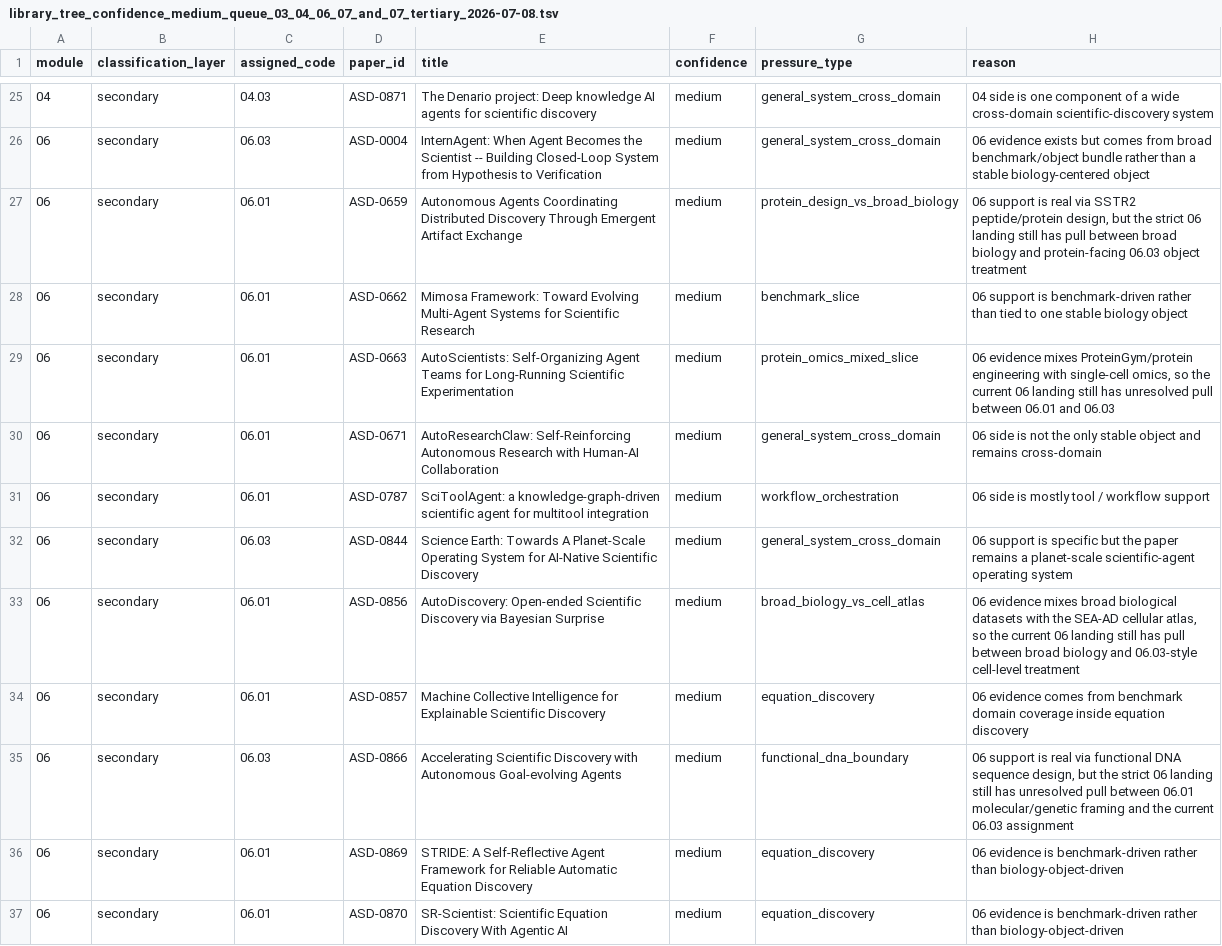
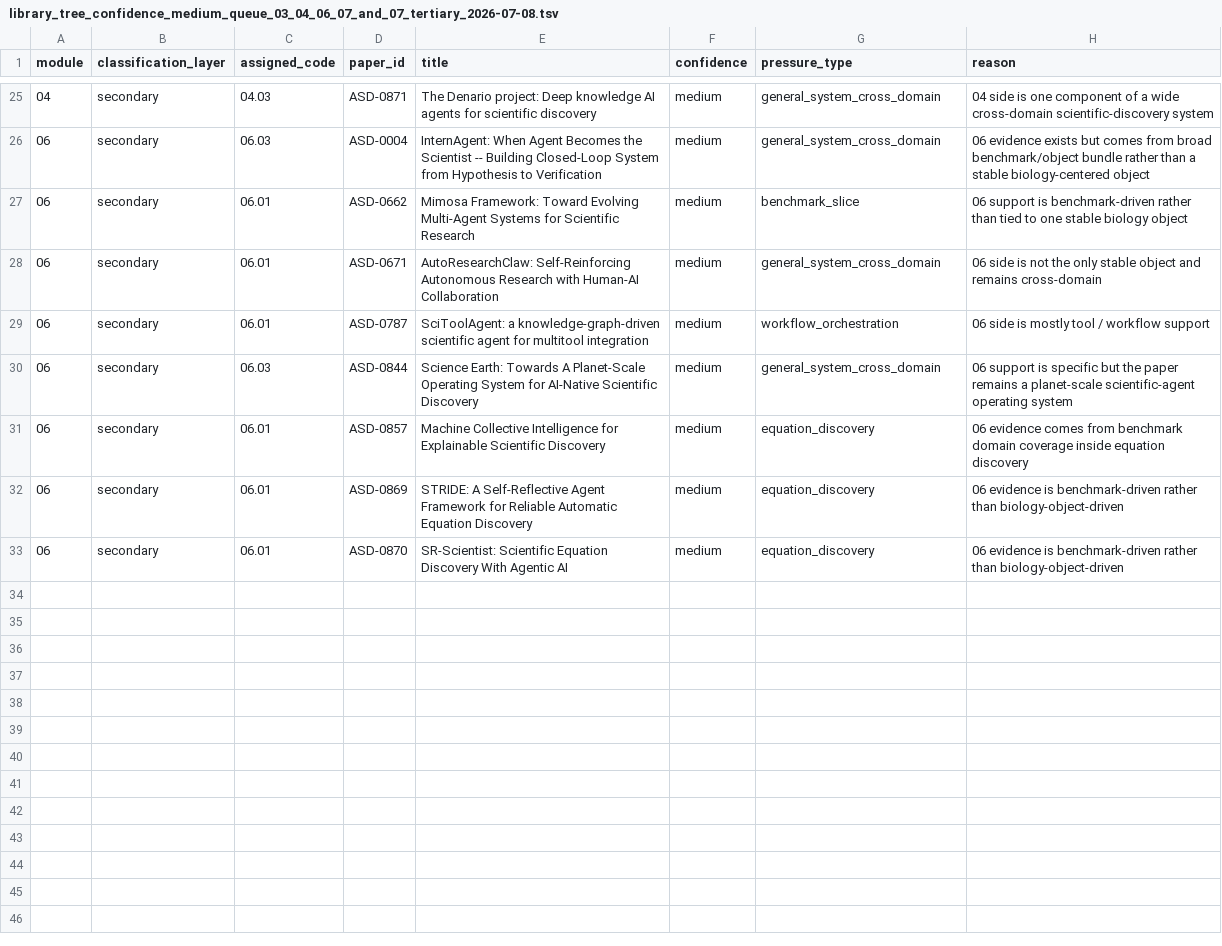
Before and after one commit to PoorOtterBob/Autonomous-Scientific-Discovery, a TSV file: Autonomous Scientific Discovery/Coverage_Check/library_tree_confidence_medium_queue_03_04_06_07_and_07_tertiary_2026-07-08.tsv, drawn as a sheet; only a part is shown, gaps mark what is left out.

Commit message:
Close 06 07 boundary queue

```diff
--- a/Autonomous Scientific Discovery/Coverage_Check/library_tree_confidence_medium_queue_03_04_06_07_and_07_tertiary_2026-07-08.tsv
+++ b/Autonomous Scientific Discovery/Coverage_Check/library_tree_confidence_medium_queue_03_04_06_07_and_07_tertiary_2026-07-08.tsv
@@ -26,5 +26,3 @@ module	classification_layer	assigned_code	paper_id	title	confidence	pressure_typ
 06	secondary	06.03	ASD-0004	InternAgent: When Agent Becomes the Scientist -- Building Closed-Loop System from Hypothesis to Verification	medium	general_system_cross_domain	06 evidence exists but comes from broad benchmark/object bundle rather than a stable biology-centered object
-06	secondary	06.01	ASD-0659	Autonomous Agents Coordinating Distributed Discovery Through Emergent Artifact Exchange	medium	protein_design_vs_broad_biology	06 support is real via SSTR2 peptide/protein design, but the strict 06 landing still has pull between broad biology and protein-facing 06.03 object treatment
 06	secondary	06.01	ASD-0662	Mimosa Framework: Toward Evolving Multi-Agent Systems for Scientific Research	medium	benchmark_slice	06 support is benchmark-driven rather than tied to one stable biology object
-06	secondary	06.01	ASD-0663	AutoScientists: Self-Organizing Agent Teams for Long-Running Scientific Experimentation	medium	protein_omics_mixed_slice	06 evidence mixes ProteinGym/protein engineering with single-cell omics, so the current 06 landing still has unresolved pull between 06.01 and 06.03
 06	secondary	06.01	ASD-0671	AutoResearchClaw: Self-Reinforcing Autonomous Research with Human-AI Collaboration	medium	general_system_cross_domain	06 side is not the only stable object and remains cross-domain
@@ -32,5 +30,3 @@ module	classification_layer	assigned_code	paper_id	title	confidence	pressure_typ
 06	secondary	06.03	ASD-0844	Science Earth: Towards A Planet-Scale Operating System for AI-Native Scientific Discovery	medium	general_system_cross_domain	06 support is specific but the paper remains a planet-scale scientific-agent operating system
-06	secondary	06.01	ASD-0856	AutoDiscovery: Open-ended Scientific Discovery via Bayesian Surprise	medium	broad_biology_vs_cell_atlas	06 evidence mixes broad biological datasets with the SEA-AD cellular atlas, so the current 06 landing still has pull between broad biology and 06.03-style cell-level treatment
 06	secondary	06.01	ASD-0857	Machine Collective Intelligence for Explainable Scientific Discovery	medium	equation_discovery	06 evidence comes from benchmark domain coverage inside equation discovery
-06	secondary	06.03	ASD-0866	Accelerating Scientific Discovery with Autonomous Goal-evolving Agents	medium	functional_dna_boundary	06 support is real via functional DNA sequence design, but the strict 06 landing still has unresolved pull between 06.01 molecular/genetic framing and the current 06.03 assignment
 06	secondary	06.01	ASD-0869	STRIDE: A Self-Reflective Agent Framework for Reliable Automatic Equation Discovery	medium	equation_discovery	06 evidence is benchmark-driven rather than biology-object-driven
```
Also changed, not shown: 2 other files.
